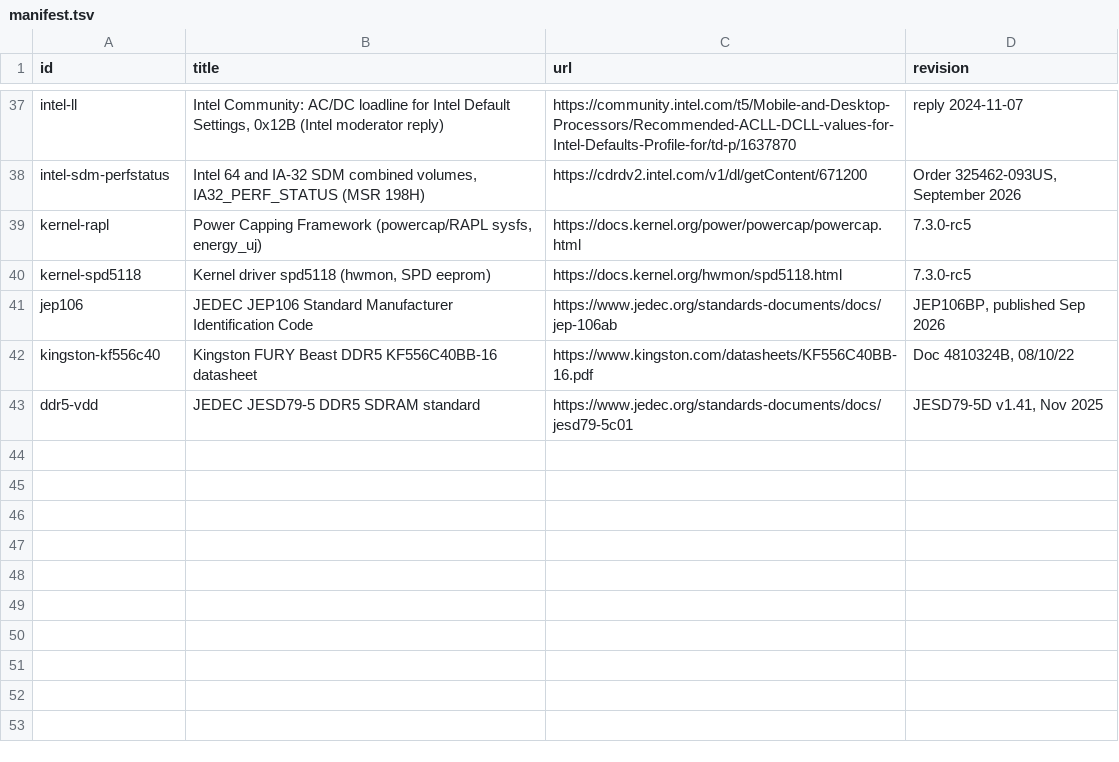
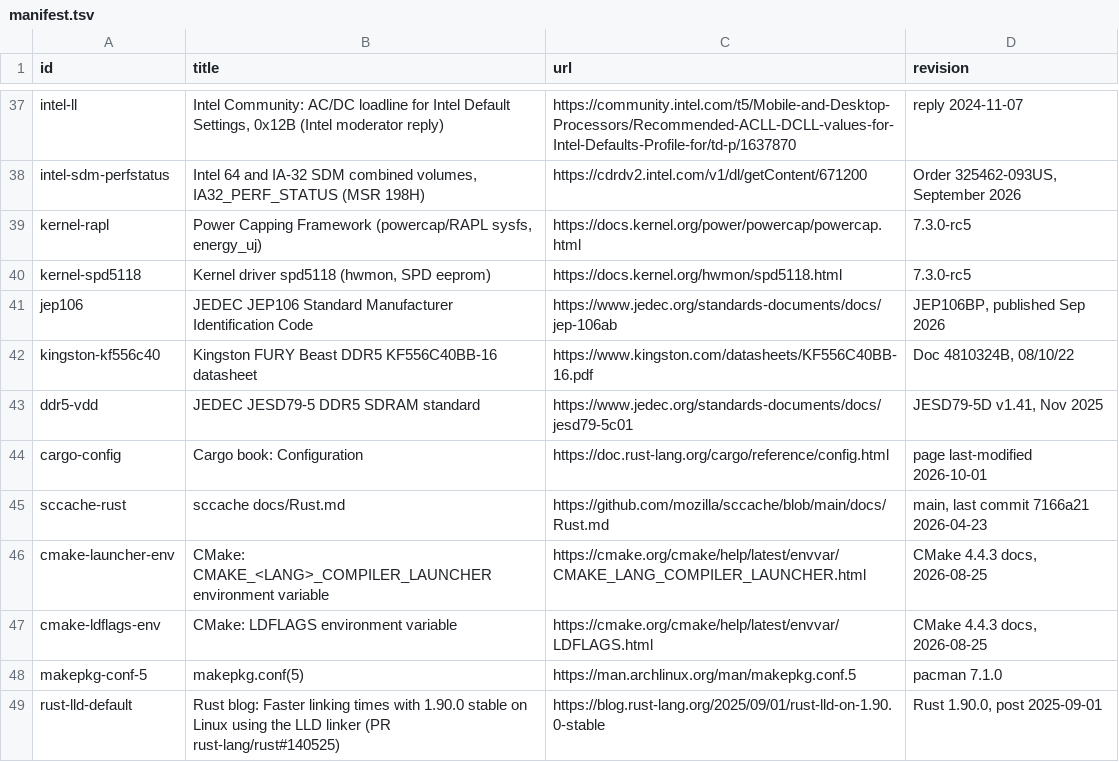
Before and after one commit to Yousef-Baidas/PC-OC, a TSV file: sources/manifest.tsv, drawn as a sheet; only a part is shown, gaps mark what is left out; the diff names each change by its address in the sheet, - before the commit and + after, or states it on an @@ line.

Commit message:
feat(sources): add toolchain citation rows (#115)

```diff
--- a/sources/manifest.tsv
+++ b/sources/manifest.tsv
+row 44: cargo-config | Cargo book: Configuration | https://doc.rust-lang.org/cargo/reference/config.html | page last-modified 2026-10-01
+row 45: sccache-rust | sccache docs/Rust.md | https://github.com/mozilla/sccache/blob/main/docs/Rust.md | main, last commit 7166a21 2026-04-23
+row 46: cmake-launcher-env | CMake: CMAKE_<LANG>_COMPILER_LAUNCHER environment variable | https://cmake.org/cmake/help/latest/envvar/CMAKE_LANG_COMPILER_LAUNCHER.html | CMake 4.4.3 docs, 2026-08-25
+row 47: cmake-ldflags-env | CMake: LDFLAGS environment variable | https://cmake.org/cmake/help/latest/envvar/LDFLAGS.html | CMake 4.4.3 docs, 2026-08-25
+row 48: makepkg-conf-5 | makepkg.conf(5) | https://man.archlinux.org/man/makepkg.conf.5 | pacman 7.1.0
+row 49: rust-lld-default | Rust blog: Faster linking times with 1.90.0 stable on Linux using the LLD linker (PR rust-lang/rust#140525) | https://blog.rust-lang.org/2025/09/01/rust-lld-on-1.90.0-stable | Rust 1.90.0, post 2025-09-01
```
Also changed, not shown: 1 other file.
